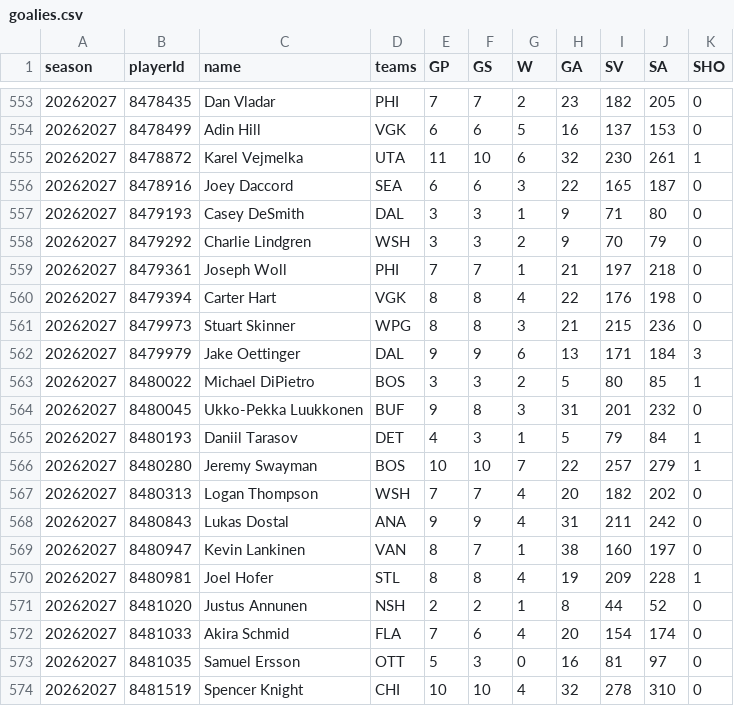
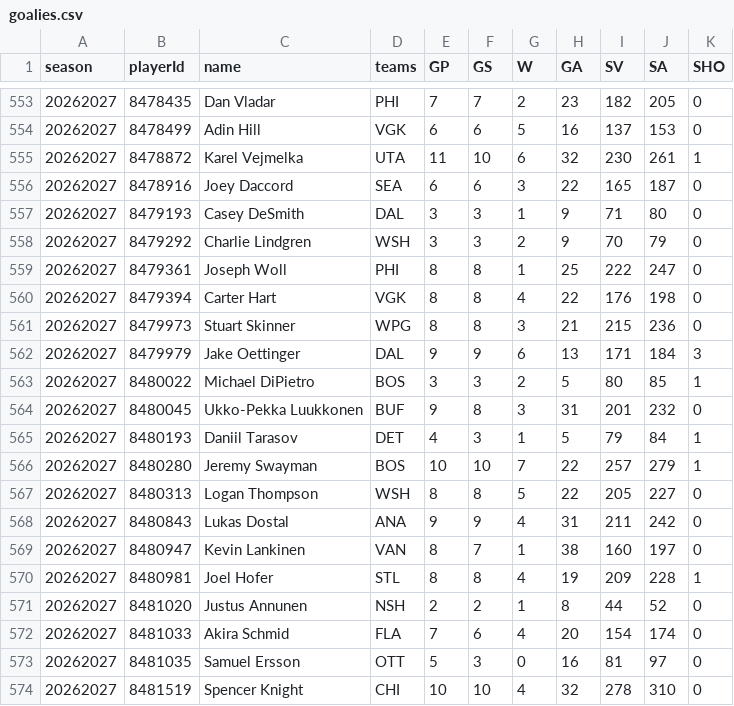
Before and after one commit to robSanders818/fantasy-desk, a CSV file: pipeline/hockey/data/nhl/goalies.csv, drawn as a sheet; only a part is shown, gaps mark what is left out.

```diff
--- a/pipeline/hockey/data/nhl/goalies.csv
+++ b/pipeline/hockey/data/nhl/goalies.csv
@@ -558,3 +558,3 @@ season,playerId,name,teams,GP,GS,W,GA,SV,SA,SHO
 20262027,8479292,Charlie Lindgren,WSH,3,3,2,9,70,79,0
-20262027,8479361,Joseph Woll,PHI,7,7,1,21,197,218,0
+20262027,8479361,Joseph Woll,PHI,8,8,1,25,222,247,0
 20262027,8479394,Carter Hart,VGK,8,8,4,22,176,198,0
@@ -566,3 +566,3 @@ season,playerId,name,teams,GP,GS,W,GA,SV,SA,SHO
 20262027,8480280,Jeremy Swayman,BOS,10,10,7,22,257,279,1
-20262027,8480313,Logan Thompson,WSH,7,7,4,20,182,202,0
+20262027,8480313,Logan Thompson,WSH,8,8,5,22,205,227,0
 20262027,8480843,Lukas Dostal,ANA,9,9,4,31,211,242,0
```
Also changed, not shown: pipeline/hockey/data/nhl/skaters.csv, 6 other files.
